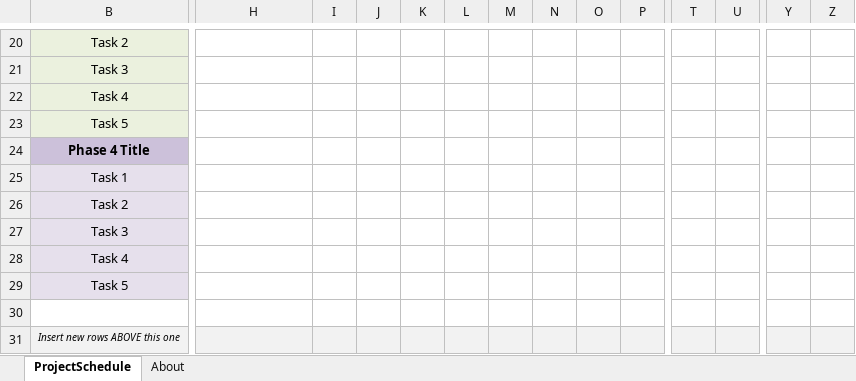
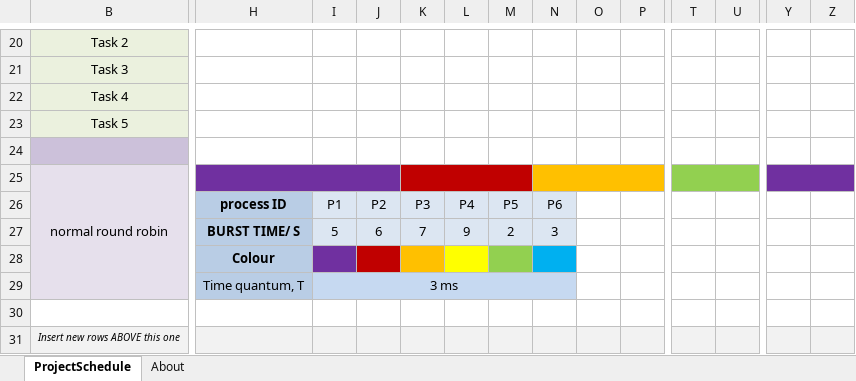
Before and after one commit to CodingRookie97/ICT1007Assignment, an Excel workbook: GANTT.xlsx, sheet ProjectSchedule, drawn as a sheet; only a part is shown, gaps mark what is left out; values as stored, in another font and other column widths than the file's, no borders; conditional formats not drawn; removed rows and columns are numbered as before the commit, all else as after; rows hold the shown columns only; the diff covers the shown part only; the diff names each change by its address in the sheet, - before the commit and + after, or states it on an @@ line.

Commit message:
updated gantt

```diff
--- a/GANTT.xlsx (sheet ProjectSchedule)
+++ b/GANTT.xlsx (sheet ProjectSchedule)
-B24: Phase 4 Title
+B24: (empty)
-B25: Task 1
+B25: normal round robin
+B25:C29 merged
-H25:J25 fill: none
+H25:J25 fill: #7030A0
+H25:J25 merged
-K25:M25 fill: none
+K25:M25 fill: #C00000
+K25:M25 merged
-N25:P25 fill: none
+N25:P25 fill: #FFC000
+N25:P25 merged
-T25:U25 fill: none
+T25:U25 fill: #92D050
+T25:U25 merged
-Y25:Z25 fill: none
+Y25:Z25 fill: #7030A0
+Y25:Z25 merged
-row 26: Task 2
-row 27: Task 3
-row 28: Task 4
-row 29: Task 5
+row 26:  | process ID | P1 | P2 | P3 | P4 | P5 | P6
+row 27:  | BURST TIME/ S | 5 | 6 | 7 | 9 | 2 | 3
+row 28:  | Colour
+row 29:  | Time quantum, T | 3 ms
```
Also changed, not shown: cell formats and merged cells elsewhere in this sheet.
